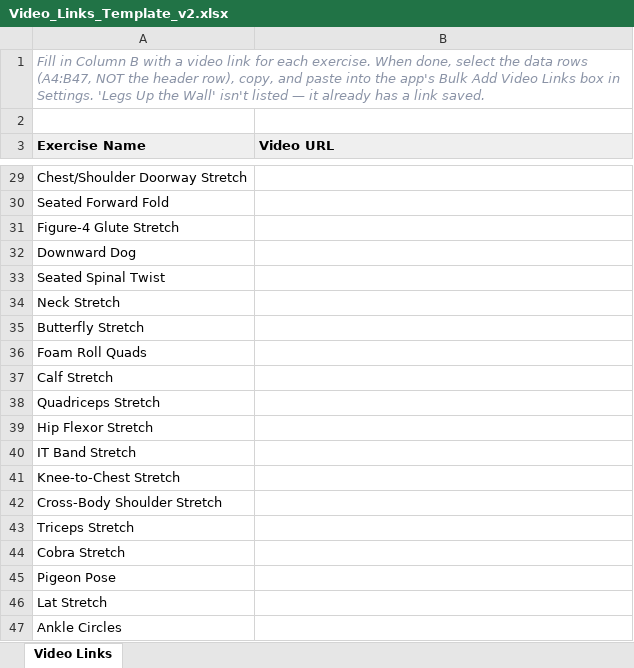
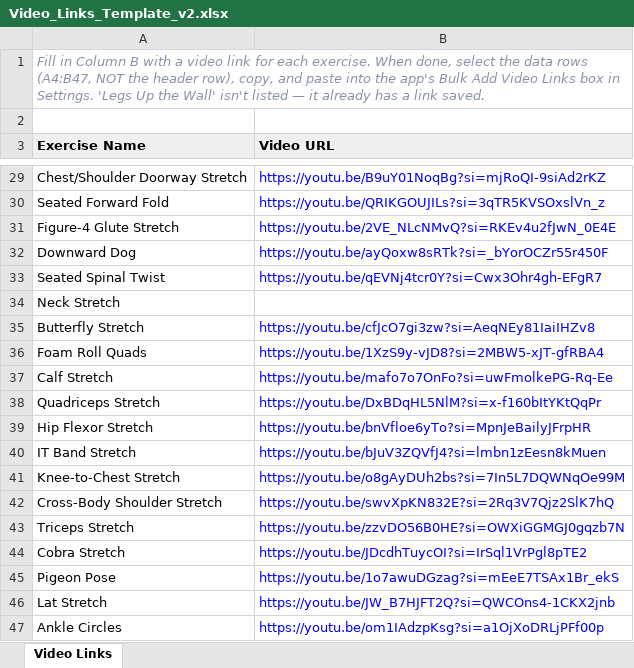
Before and after one commit to zachzc3/SETLOG, an Excel workbook: Video_Links_Template_v2.xlsx, sheet Video Links, drawn as a sheet; only a part is shown, gaps mark what is left out; values as stored, in another font and other column widths than the file's, no borders; the diff covers the shown part only; the diff names each change by its address in the sheet, - before the commit and + after, or states it on an @@ line.

```diff
--- a/Video_Links_Template_v2.xlsx (sheet Video Links)
+++ b/Video_Links_Template_v2.xlsx (sheet Video Links)
-B29 (Video URL): (empty)
+B29 (Video URL): https://youtu.be/B9uY01NoqBg?si=mjRoQI-9siAd2rKZ
-B30 (Video URL): (empty)
+B30 (Video URL): https://youtu.be/QRIKGOUJILs?si=3qTR5KVSOxslVn_z
-B31 (Video URL): (empty)
+B31 (Video URL): https://youtu.be/2VE_NLcNMvQ?si=RKEv4u2fJwN_0E4E
-B32 (Video URL): (empty)
+B32 (Video URL): https://youtu.be/ayQoxw8sRTk?si=_bYorOCZr55r450F
-B33 (Video URL): (empty)
+B33 (Video URL): https://youtu.be/qEVNj4tcr0Y?si=Cwx3Ohr4gh-EFgR7
-B35 (Video URL): (empty)
+B35 (Video URL): https://youtu.be/cfJcO7gi3zw?si=AeqNEy81IaiIHZv8
-B36 (Video URL): (empty)
+B36 (Video URL): https://youtu.be/1XzS9y-vJD8?si=2MBW5-xJT-gfRBA4
-B37 (Video URL): (empty)
+B37 (Video URL): https://youtu.be/mafo7o7OnFo?si=uwFmolkePG-Rq-Ee
-B38 (Video URL): (empty)
+B38 (Video URL): https://youtu.be/DxBDqHL5NlM?si=x-f160bItYKtQqPr
-B39 (Video URL): (empty)
+B39 (Video URL): https://youtu.be/bnVfloe6yTo?si=MpnJeBailyJFrpHR
-B40 (Video URL): (empty)
+B40 (Video URL): https://youtu.be/bJuV3ZQVfJ4?si=lmbn1zEesn8kMuen
-B41 (Video URL): (empty)
+B41 (Video URL): https://youtu.be/o8gAyDUh2bs?si=7In5L7DQWNqOe99M
-B42 (Video URL): (empty)
+B42 (Video URL): https://youtu.be/swvXpKN832E?si=2Rq3V7Qjz2SlK7hQ
-B43 (Video URL): (empty)
+B43 (Video URL): https://youtu.be/zzvDO56B0HE?si=OWXiGGMGJ0gqzb7N
-B44 (Video URL): (empty)
+B44 (Video URL): https://youtu.be/JDcdhTuycOI?si=IrSql1VrPgl8pTE2
-B45 (Video URL): (empty)
+B45 (Video URL): https://youtu.be/1o7awuDGzag?si=mEeE7TSAx1Br_ekS
-B46 (Video URL): (empty)
+B46 (Video URL): https://youtu.be/JW_B7HJFT2Q?si=QWCOns4-1CKX2jnb
-B47 (Video URL): (empty)
+B47 (Video URL): https://youtu.be/om1IAdzpKsg?si=a1OjXoDRLjPFf00p
```
Also changed, not shown: 23 edited cells elsewhere in this sheet, 1 other file.
